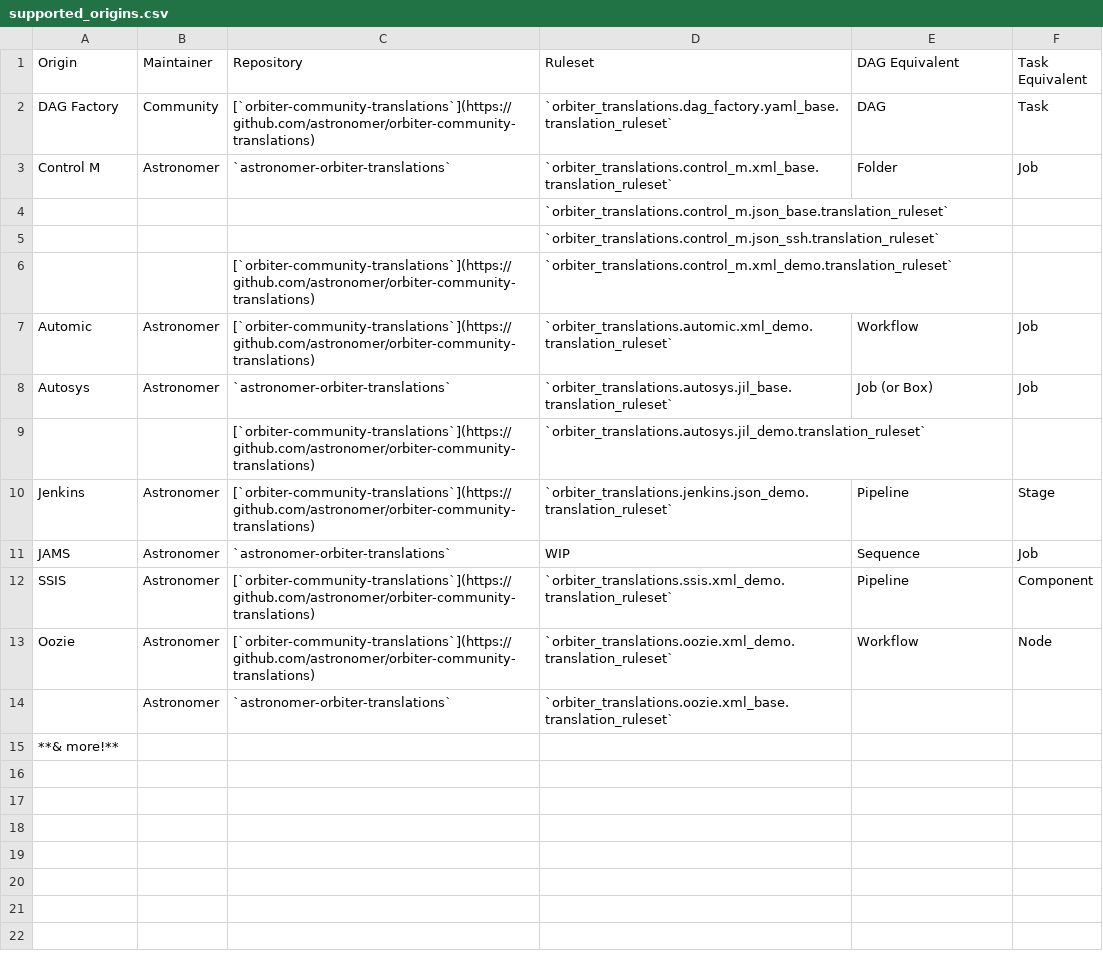
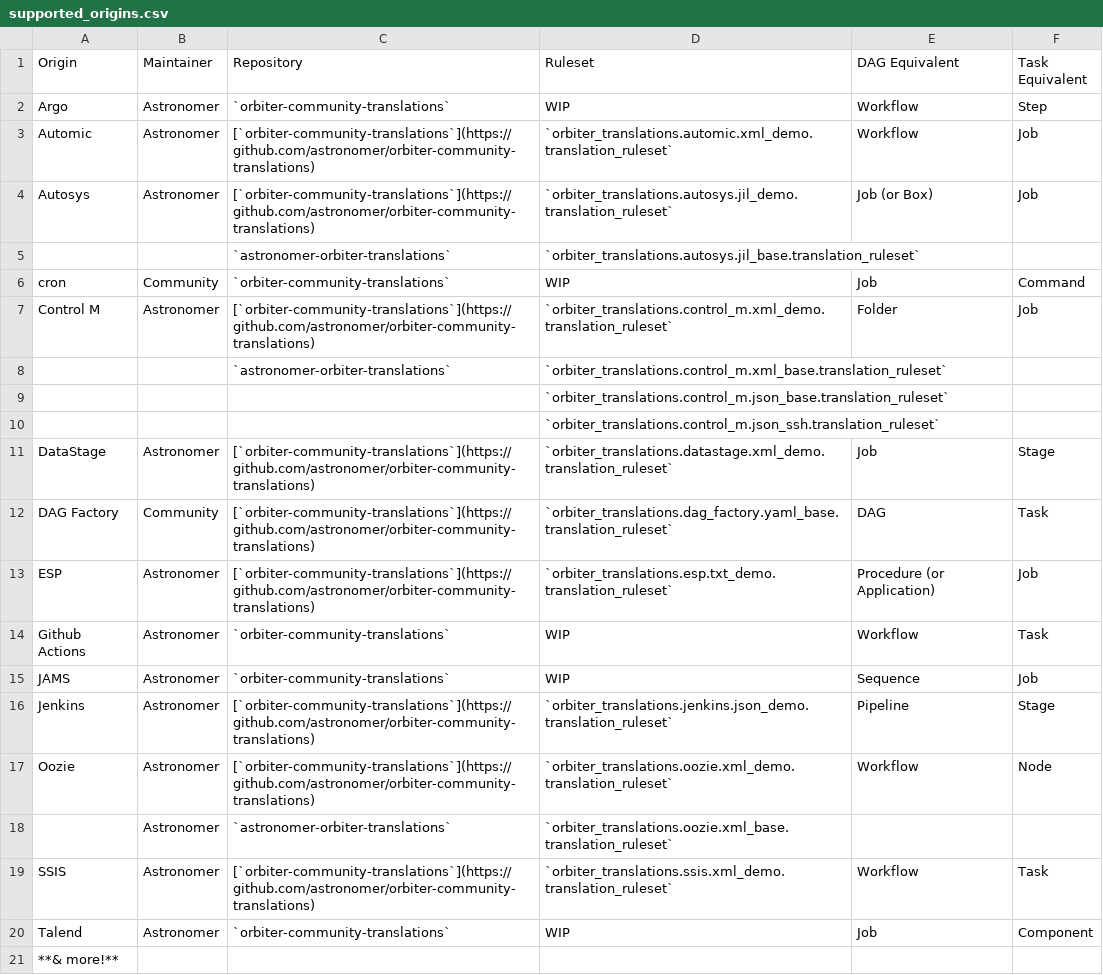
Before and after one commit to astronomer/orbiter, a CSV file: orbiter/assets/supported_origins.csv, drawn as a sheet; removed rows and columns are numbered as before the commit, all else as after; the diff names each change by its address in the sheet, - before the commit and + after, or states it on an @@ line.

Commit message:
Add Input Prompting (#43)
* feat: add prompting for rulesets and input dir

* doc: add autocomplete instructions

* doc: add or adjust help text on commands and error msgs

* doc: various doc updates

* fix: typo

* fix: get resolved version of path, when prompting

* chore: version bump

* doc: standardize cli docs

* doc: update + alpha-sort translations

* doc: update + alpha-sort translations

```diff
--- a/orbiter/assets/supported_origins.csv
+++ b/orbiter/assets/supported_origins.csv
+row 2: Argo | Astronomer | `orbiter-community-translations` | WIP | Workflow | Step
+row 3: Automic | Astronomer | [`orbiter-community-translations`](https://github.com/astronomer/orbiter-community-translations) | `orbiter_translations.automic.xml_demo.translation_ruleset` | Workflow | Job
+row 4: Autosys | Astronomer | [`orbiter-community-translations`](https://github.com/astronomer/orbiter-community-translations) | `orbiter_translations.autosys.jil_demo.translation_ruleset` | Job (or Box) | Job
+row 5:  |  | `astronomer-orbiter-translations` | `orbiter_translations.autosys.jil_base.translation_ruleset`
+row 6: cron | Community | `orbiter-community-translations` | WIP | Job | Command
-C7 (Repository): `astronomer-orbiter-translations`
+C7 (Repository): [`orbiter-community-translations`](https://github.com/astronomer/orbiter-community-translations)
-D7 (Ruleset): `orbiter_translations.control_m.xml_base.translation_ruleset`
+D7 (Ruleset): `orbiter_translations.control_m.xml_demo.translation_ruleset`
+row 8:  |  | `astronomer-orbiter-translations` | `orbiter_translations.control_m.xml_base.translation_ruleset`
-row 6:  |  | [`orbiter-community-translations`](https://github.com/astronomer/orbiter-community-translations) | `orbiter_translations.control_m.xml_demo.translation_ruleset`
+row 11: DataStage | Astronomer | [`orbiter-community-translations`](https://github.com/astronomer/orbiter-community-translations) | `orbiter_translations.datastage.xml_demo.translation_ruleset` | Job | Stage
@@ row 2 moved to row 12: DAG Factory @@
-A13 (Origin): Automic
+A13 (Origin): ESP
-D13 (Ruleset): `orbiter_translations.automic.xml_demo.translation_ruleset`
+D13 (Ruleset): `orbiter_translations.esp.txt_demo.translation_ruleset`
-E13 (DAG Equivalent): Workflow
+E13 (DAG Equivalent): Procedure (or Application)
-row 8: Autosys | Astronomer | `astronomer-orbiter-translations` | `orbiter_translations.autosys.jil_base.translation_ruleset` | Job (or Box) | Job
-row 9:  |  | [`orbiter-community-translations`](https://github.com/astronomer/orbiter-community-translations) | `orbiter_translations.autosys.jil_demo.translation_ruleset`
+row 14: Github Actions | Astronomer | `orbiter-community-translations` | WIP | Workflow | Task
+row 15: JAMS | Astronomer | `orbiter-community-translations` | WIP | Sequence | Job
-row 11: JAMS | Astronomer | `astronomer-orbiter-translations` | WIP | Sequence | Job
-row 12: SSIS | Astronomer | [`orbiter-community-translations`](https://github.com/astronomer/orbiter-community-translations) | `orbiter_translations.ssis.xml_demo.translation_ruleset` | Pipeline | Component
+row 19: SSIS | Astronomer | [`orbiter-community-translations`](https://github.com/astronomer/orbiter-community-translations) | `orbiter_translations.ssis.xml_demo.translation_ruleset` | Workflow | Task
+row 20: Talend | Astronomer | `orbiter-community-translations` | WIP | Job | Component
```
Also changed, not shown: 4 other files.
